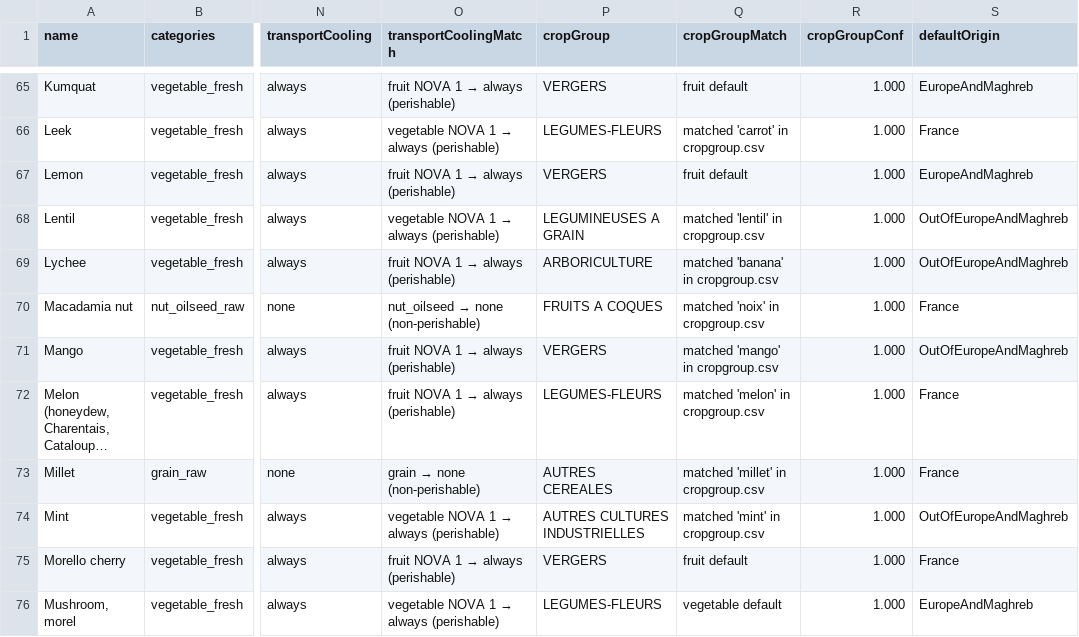
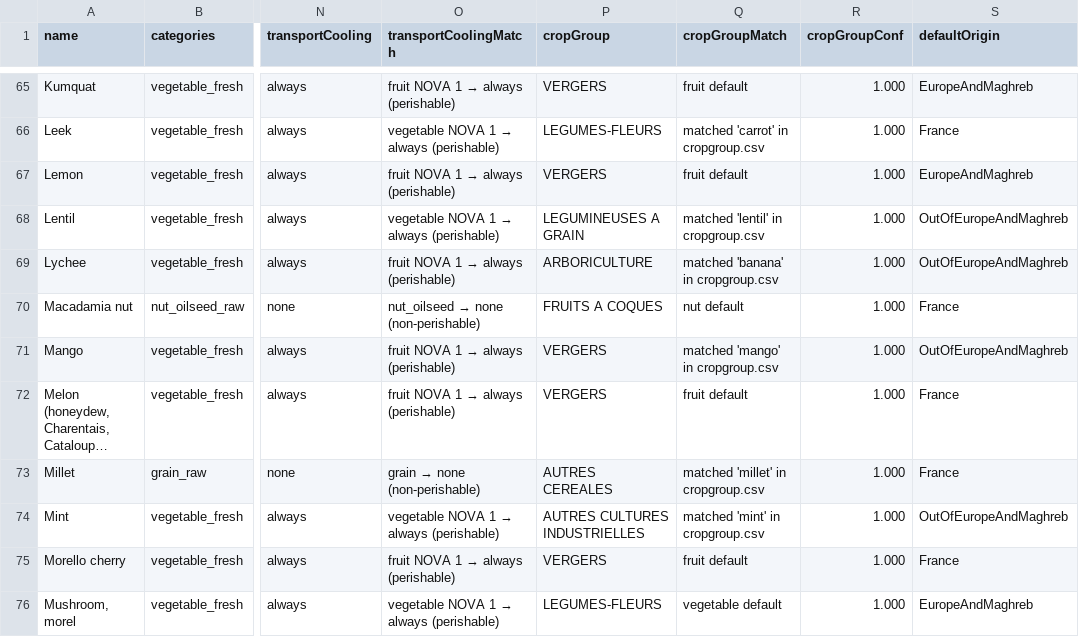
Before and after one commit to MTES-MCT/ecobalyse-method-tooling, a CSV file: food/metadata/generated/predictions.csv, drawn as a sheet; only a part is shown, gaps mark what is left out; long unchanged cells end in …; the diff covers the shown part only; the diff names each change by its address in the sheet, - before the commit and + after, or states it on an @@ line.

```diff
--- a/food/metadata/generated/predictions.csv
+++ b/food/metadata/generated/predictions.csv
-Q70 (cropGroupMatch): matched 'noix' in cropgroup.csv
+Q70 (cropGroupMatch): nut default
-P72 (cropGroup): LEGUMES-FLEURS
+P72 (cropGroup): VERGERS
-Q72 (cropGroupMatch): matched 'melon' in cropgroup.csv
+Q72 (cropGroupMatch): fruit default
```
Also changed, not shown: 30 edited cells elsewhere in this file, 2 other files.
